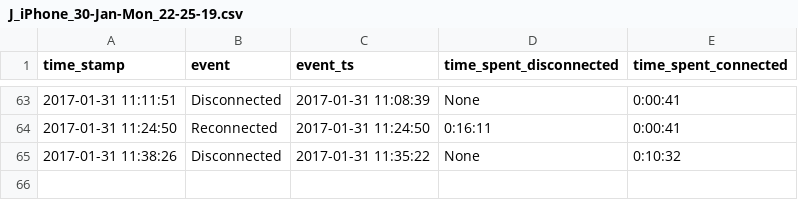
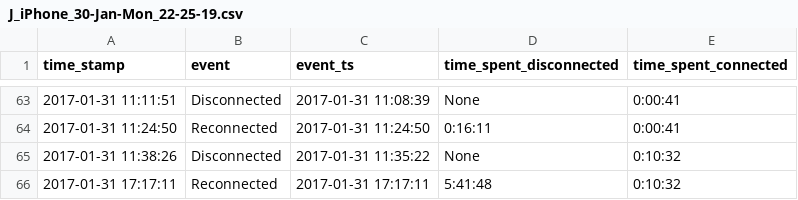
Before and after one commit to miggec/nmap-scan, a CSV file: csvs/J_iPhone_30-Jan-Mon_22-25-19.csv, drawn as a sheet; only a part is shown, gaps mark what is left out; the diff names each change by its address in the sheet, - before the commit and + after, or states it on an @@ line.

```diff
--- a/csvs/J_iPhone_30-Jan-Mon_22-25-19.csv
+++ b/csvs/J_iPhone_30-Jan-Mon_22-25-19.csv
+row 66: 2017-01-31 17:17:11 | Reconnected | 2017-01-31 17:17:11 | 5:41:48 | 0:10:32
```
Also changed, not shown: csvs/J_iPhone_30-Jan-Mon_22-17-40.csv.
